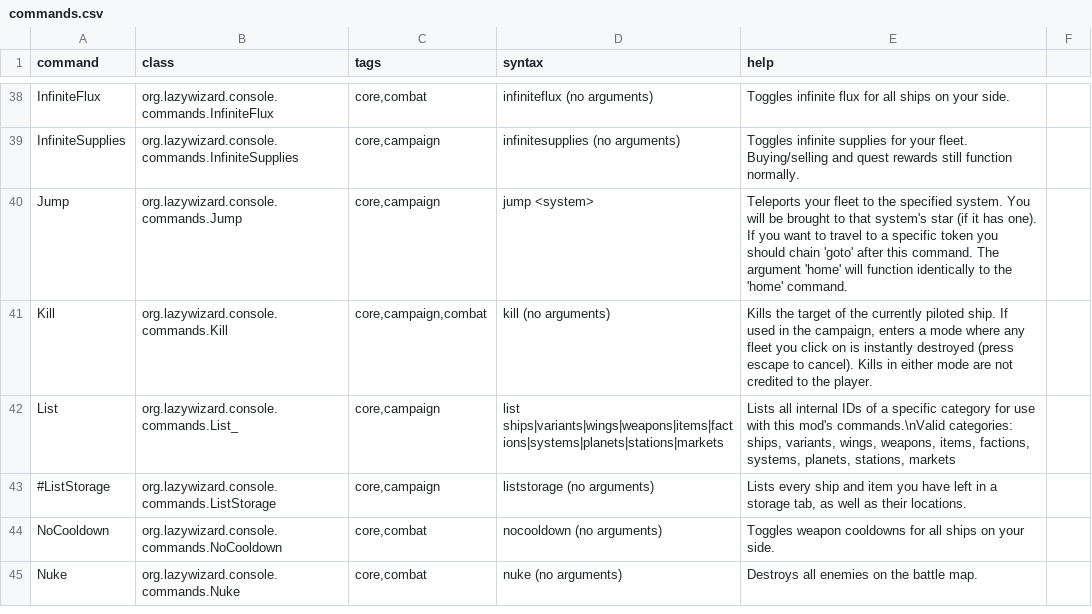
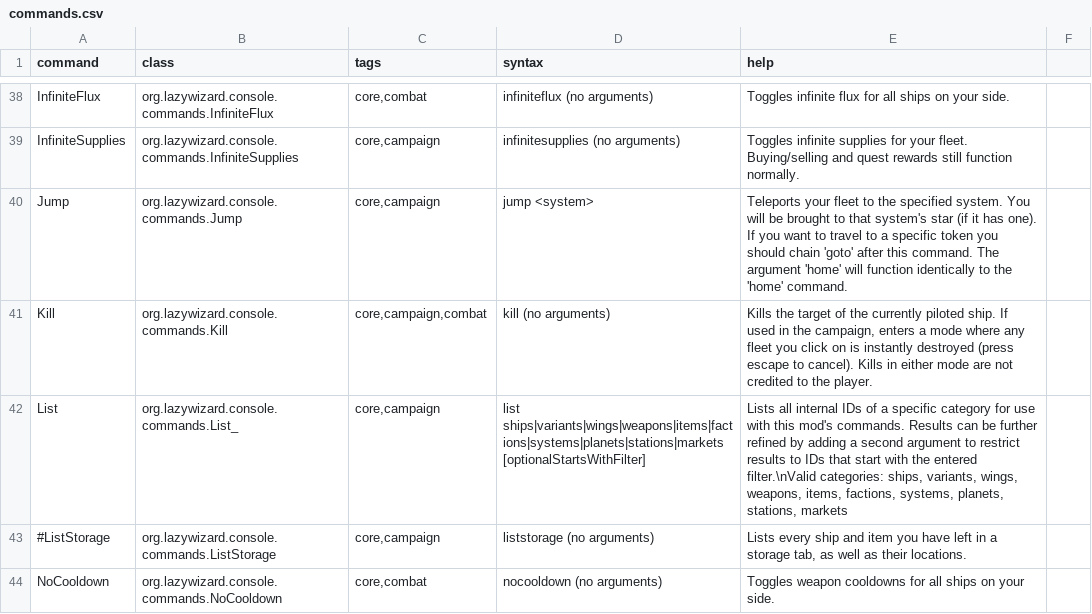
Before and after one commit to LazyWizard/console-commands, a CSV file: commands.csv, drawn as a sheet; only a part is shown, gaps mark what is left out; the shorter side is filled out with more unchanged rows.

Commit message:
Added optional second argument to List to filter results

```diff
--- a/commands.csv
+++ b/commands.csv
@@ -41,3 +41,3 @@ Jump,org.lazywizard.console.commands.Jump,"core,campaign",jump <system>,Teleport
 Kill,org.lazywizard.console.commands.Kill,"core,campaign,combat",kill (no arguments),"Kills the target of the currently piloted ship. If used in the campaign, enters a mode where any fleet you click on is instantly destroyed (press escape to cancel). Kills in either mode are not credited to the player."
-List,org.lazywizard.console.commands.List_,"core,campaign",list ships|variants|wings|weapons|items|factions|systems|planets|stations|markets,"Lists all internal IDs of a specific category for use with this mod's commands.\nValid categories: ships, variants, wings, weapons, items, factions, systems, planets, stations, markets"
+List,org.lazywizard.console.commands.List_,"core,campaign",list ships|variants|wings|weapons|items|factions|systems|planets|stations|markets [optionalStartsWithFilter],"Lists all internal IDs of a specific category for use with this mod's commands. Results can be further refined by adding a second argument to restrict results to IDs that start with the entered filter.\nValid categories: ships, variants, wings, weapons, items, factions, systems, planets, stations, markets"
 #ListStorage,org.lazywizard.console.commands.ListStorage,"core,campaign",liststorage (no arguments),"Lists every ship and item you have left in a storage tab, as well as their locations."
```
Also changed, not shown: 4 other files.
